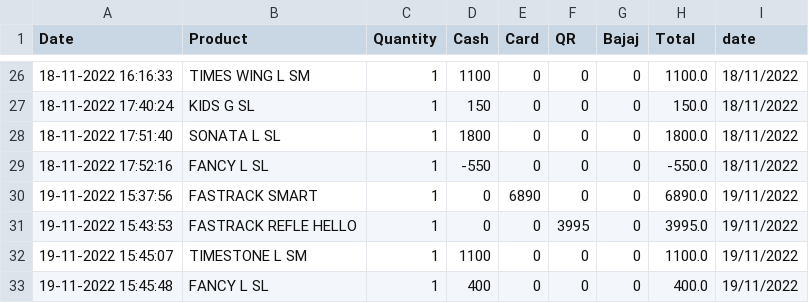
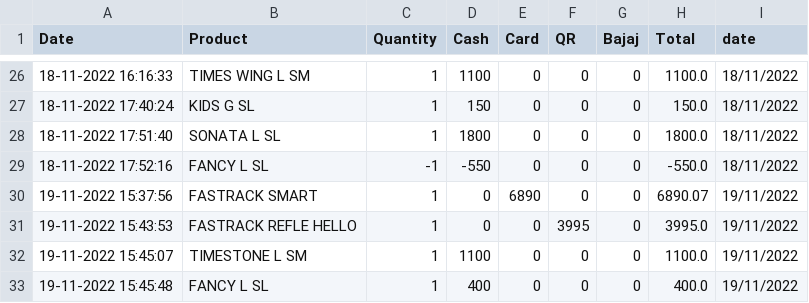
Before and after one commit to shilpa2806/Shop_Nandyal, a CSV file: data.csv, drawn as a sheet; only a part is shown, gaps mark what is left out.

Commit message:
committing files

```diff
--- a/data.csv
+++ b/data.csv
@@ -28,4 +28,4 @@ Date,Product,Quantity,Cash,Card,QR,Bajaj,Total,date
 18-11-2022 17:51:40,SONATA L SL,1,1800,0,0,0,1800.0,18/11/2022
-18-11-2022 17:52:16,FANCY L SL,1,-550,0,0,0,-550.0,18/11/2022
-19-11-2022 15:37:56,FASTRACK SMART,1,0,6890,0,0,6890.0,19/11/2022
+18-11-2022 17:52:16,FANCY L SL,-1,-550,0,0,0,-550.0,18/11/2022
+19-11-2022 15:37:56,FASTRACK SMART,1,0,6890,0,0,6890.07,19/11/2022
 19-11-2022 15:43:53,FASTRACK REFLE HELLO ,1,0,0,3995,0,3995.0,19/11/2022
```
